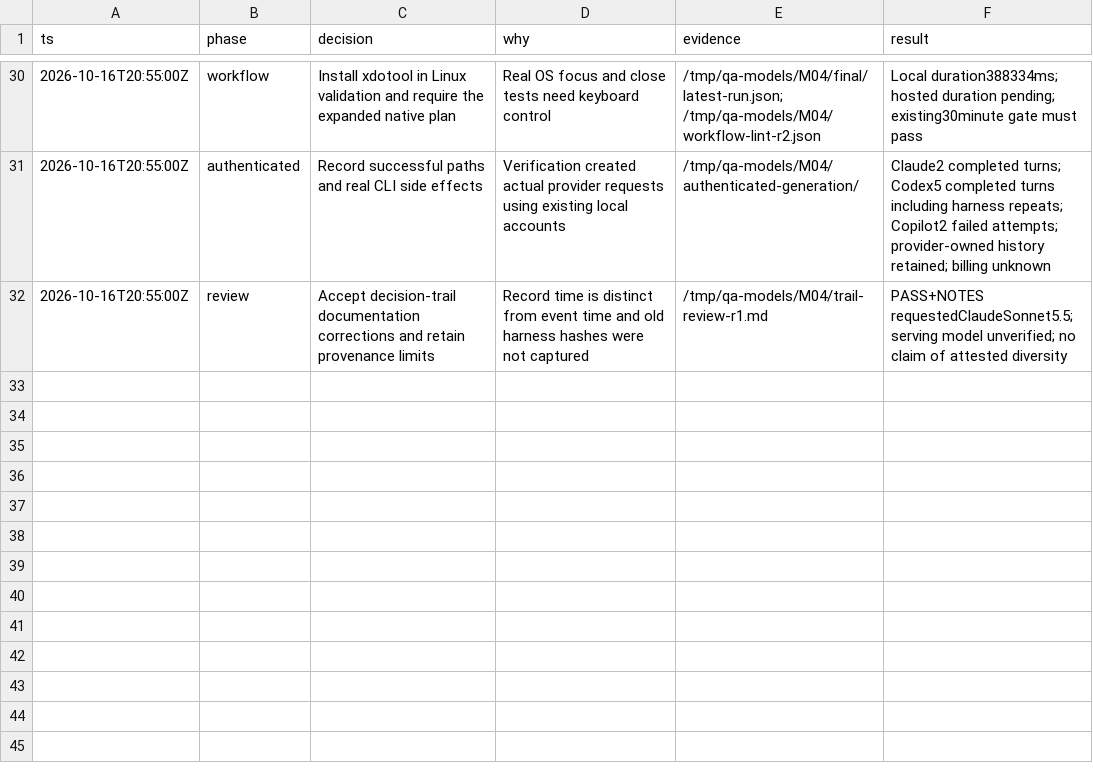
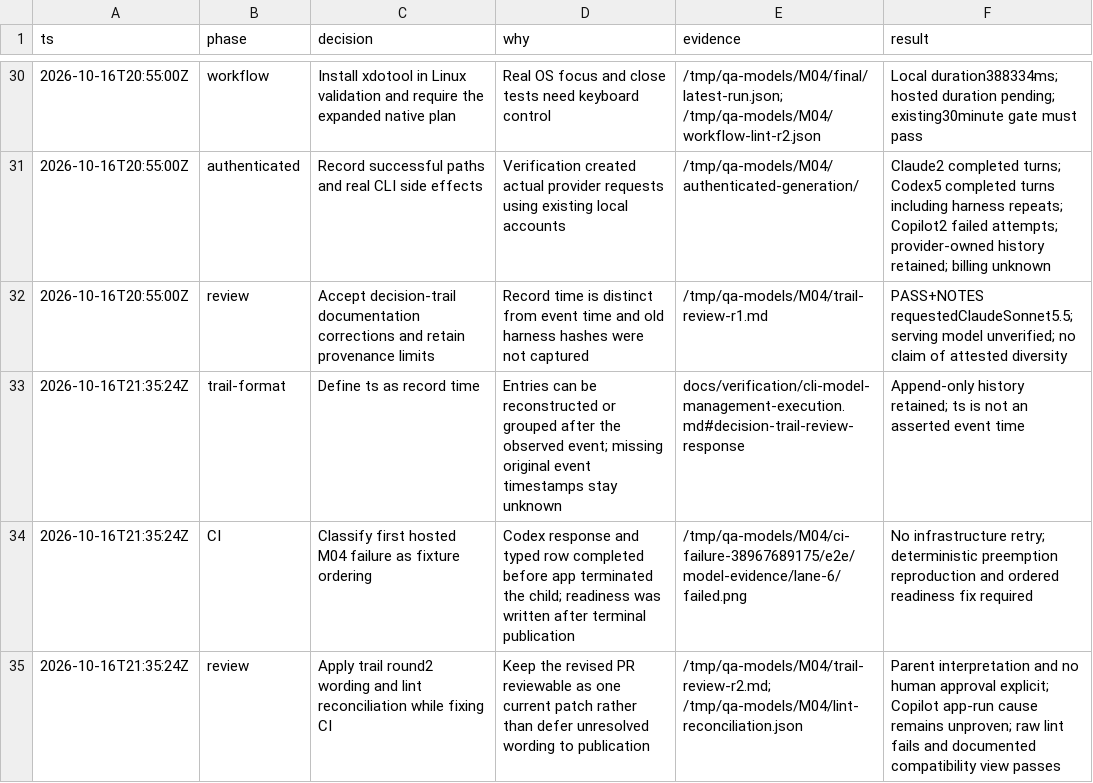
Before and after one commit to ddv1982/qa-scribe, a TSV file: docs/verification/cli-model-management-decisions.tsv, drawn as a sheet; only a part is shown, gaps mark what is left out; the diff names each change by its address in the sheet, - before the commit and + after, or states it on an @@ line.

Commit message:
test(models): commit fixture readiness before terminal completion

```diff
--- a/docs/verification/cli-model-management-decisions.tsv
+++ b/docs/verification/cli-model-management-decisions.tsv
+row 33: 2026-10-16T21:35:24Z | trail-format | Define ts as record time | Entries can be reconstructed or grouped after the observed event; missing original event timestamps stay unknown | docs/verification/cli-model-management-execution.md#decision-trail-review-response | Append-only history retained; ts is not an asserted event time
+row 34: 2026-10-16T21:35:24Z | CI | Classify first hosted M04 failure as fixture ordering | Codex response and typed row completed before app terminated the child; readiness was written after terminal publication | /tmp/qa-models/M04/ci-failure-38967689175/e2e/model-evidence/lane-6/failed.png | No infrastructure retry; deterministic preemption reproduction and ordered readiness fix required
+row 35: 2026-10-16T21:35:24Z | review | Apply trail round2 wording and lint reconciliation while fixing CI | Keep the revised PR reviewable as one current patch rather than defer unresolved wording to publication | /tmp/qa-models/M04/trail-review-r2.md; /tmp/qa-models/M04/lint-reconciliation.json | Parent interpretation and no human approval explicit; Copilot app-run cause remains unproven; raw lint fails and documented compatibility view passes
```
Also changed, not shown: 7 other files.
